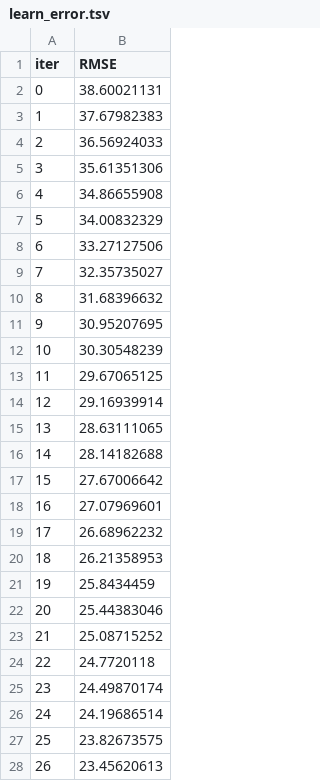
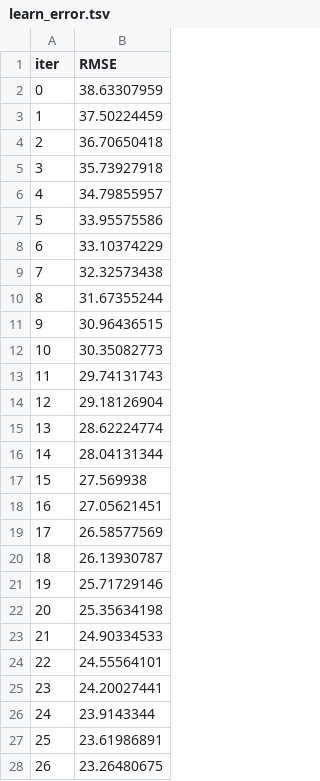
Before and after one commit to ryanthemaestro/overadp, a TSV file: catboost_info/learn_error.tsv, drawn as a sheet; only a part is shown; the diff covers the shown part only.

```diff
--- a/catboost_info/learn_error.tsv
+++ b/catboost_info/learn_error.tsv
@@ -1,28 +1,28 @@
 iter	RMSE
-0	38.60021131
-1	37.67982383
-2	36.56924033
-3	35.61351306
-4	34.86655908
-5	34.00832329
-6	33.27127506
-7	32.35735027
-8	31.68396632
-9	30.95207695
-10	30.30548239
-11	29.67065125
-12	29.16939914
-13	28.63111065
-14	28.14182688
-15	27.67006642
-16	27.07969601
-17	26.68962232
-18	26.21358953
-19	25.8434459
-20	25.44383046
-21	25.08715252
-22	24.7720118
-23	24.49870174
-24	24.19686514
-25	23.82673575
-26	23.45620613
+0	38.63307959
+1	37.50224459
+2	36.70650418
+3	35.73927918
+4	34.79855957
+5	33.95575586
+6	33.10374229
+7	32.32573438
+8	31.67355244
+9	30.96436515
+10	30.35082773
+11	29.74131743
+12	29.18126904
+13	28.62224774
+14	28.04131344
+15	27.569938
+16	27.05621451
+17	26.58577569
+18	26.13930787
+19	25.71729146
+20	25.35634198
+21	24.90334533
+22	24.55564101
+23	24.20027441
+24	23.9143344
+25	23.61986891
+26	23.26480675
```
Also changed, not shown: 173 edited cells elsewhere in this file, catboost_info/time_left.tsv, 4 other files.
